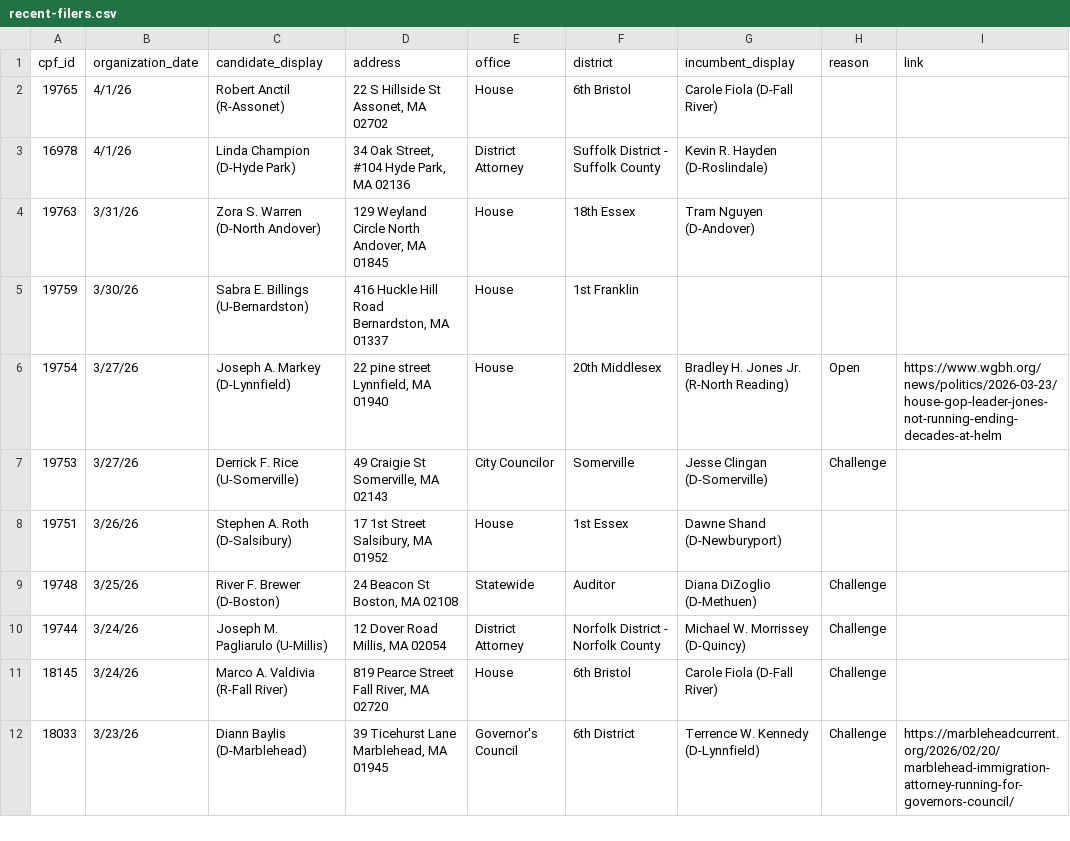
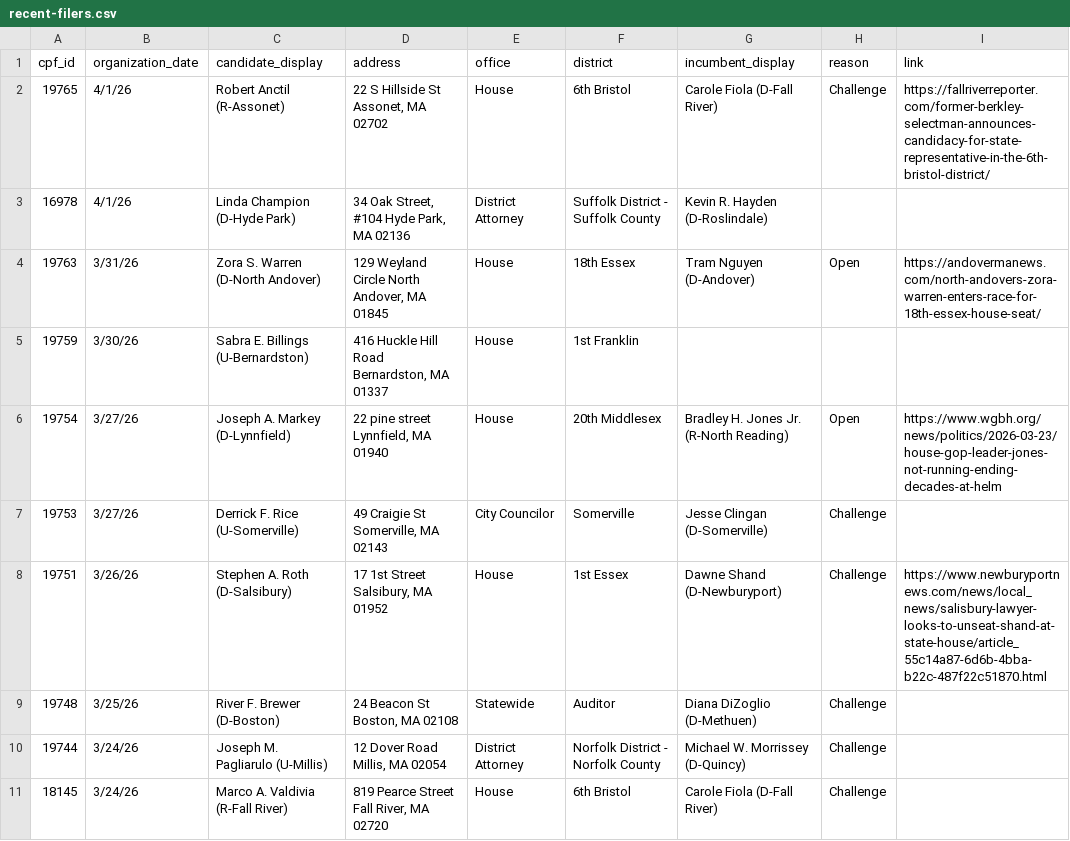
Before and after one commit to bwbensonjr/ocpf-analysis, a CSV file: data/recent-filers.csv, drawn as a sheet; only a part is shown; the shorter side is filled out with more unchanged rows.

```diff
--- a/data/recent-filers.csv
+++ b/data/recent-filers.csv
@@ -1,5 +1,5 @@
 cpf_id,organization_date,candidate_display,address,office,district,incumbent_display,reason,link
-19765,4/1/26,Robert Anctil (R-Assonet),"22 S Hillside St Assonet, MA 02702",House,6th Bristol,Carole Fiola (D-Fall River),,
+19765,4/1/26,Robert Anctil (R-Assonet),"22 S Hillside St Assonet, MA 02702",House,6th Bristol,Carole Fiola (D-Fall River),Challenge,https://fallriverreporter.com/former-berkley-selectman-announces-candidacy-for-state-representative-in-the-6th-bristol-district/
 16978,4/1/26,Linda Champion (D-Hyde Park),"34 Oak Street, #104 Hyde Park, MA 02136",District Attorney,Suffolk District - Suffolk County,Kevin R. Hayden (D-Roslindale),,
-19763,3/31/26,Zora S. Warren (D-North Andover),"129 Weyland Circle North Andover, MA 01845",House,18th Essex,Tram Nguyen (D-Andover),,
+19763,3/31/26,Zora S. Warren (D-North Andover),"129 Weyland Circle North Andover, MA 01845",House,18th Essex,Tram Nguyen (D-Andover),Open,https://andovermanews.com/north-andovers-zora-warren-enters-race-for-18th-essex-house-seat/
 19759,3/30/26,Sabra E. Billings (U-Bernardston),"416 Huckle Hill Road Bernardston, MA 01337",House,1st Franklin,,,
@@ -7,3 +7,3 @@ cpf_id,organization_date,candidate_display,address,office,district,incumbent_dis
 19753,3/27/26,Derrick F. Rice (U-Somerville),"49 Craigie St Somerville, MA 02143",City Councilor,Somerville,Jesse Clingan (D-Somerville),Challenge,
-19751,3/26/26,Stephen A. Roth (D-Salsibury),"17 1st Street Salsibury, MA 01952",House,1st Essex,Dawne Shand (D-Newburyport),,
+19751,3/26/26,Stephen A. Roth (D-Salsibury),"17 1st Street Salsibury, MA 01952",House,1st Essex,Dawne Shand (D-Newburyport),Challenge,https://www.newburyportnews.com/news/local_news/salisbury-lawyer-looks-to-unseat-shand-at-state-house/article_55c14a87-6d6b-4bba-b22c-487f22c51870.html
 19748,3/25/26,River F. Brewer (D-Boston),"24 Beacon St Boston, MA 02108",Statewide,Auditor,Diana DiZoglio (D-Methuen),Challenge,
```
Also changed, not shown: 1 other file.
